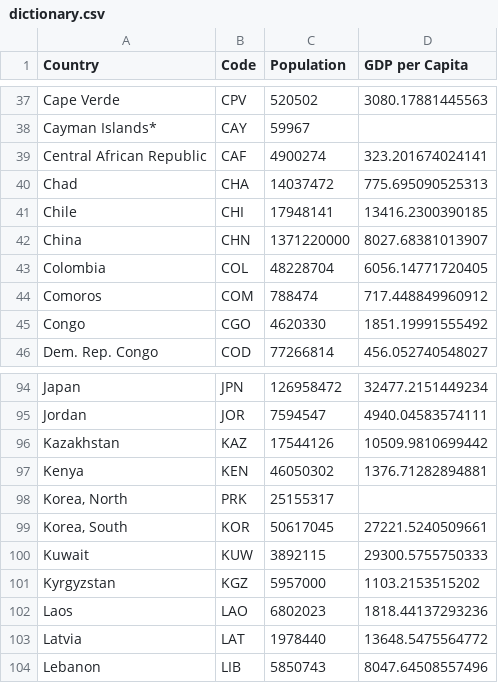
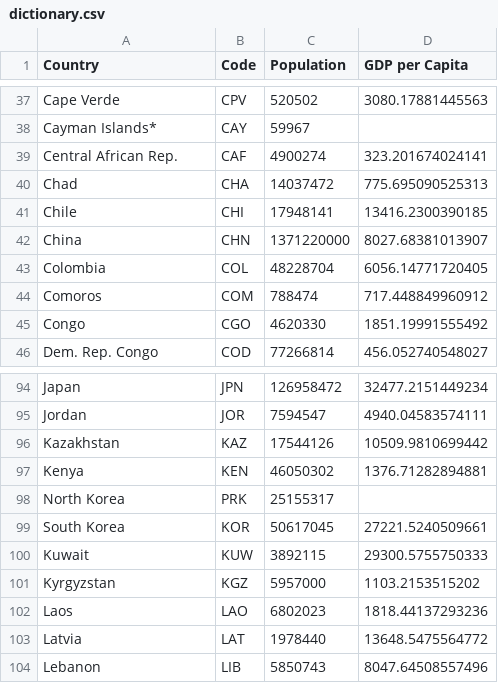
Before and after one commit to mintdaniel6/olympic, a CSV file: dictionary.csv, drawn as a sheet; only a part is shown, gaps mark what is left out.

Commit message:
Update dictionary.csv

```diff
--- a/dictionary.csv
+++ b/dictionary.csv
@@ -38,3 +38,3 @@ Cape Verde,CPV,520502,3080.17881445563
 Cayman Islands*,CAY,59967,
-Central African Republic,CAF,4900274,323.201674024141
+Central African Rep.,CAF,4900274,323.201674024141
 Chad,CHA,14037472,775.695090525313
@@ -97,4 +97,4 @@ Kazakhstan,KAZ,17544126,10509.9810699442
 Kenya,KEN,46050302,1376.71282894881
-"Korea, North",PRK,25155317,
-"Korea, South",KOR,50617045,27221.5240509661
+North Korea,PRK,25155317,
+South Korea,KOR,50617045,27221.5240509661
 Kuwait,KUW,3892115,29300.5755750333
```
